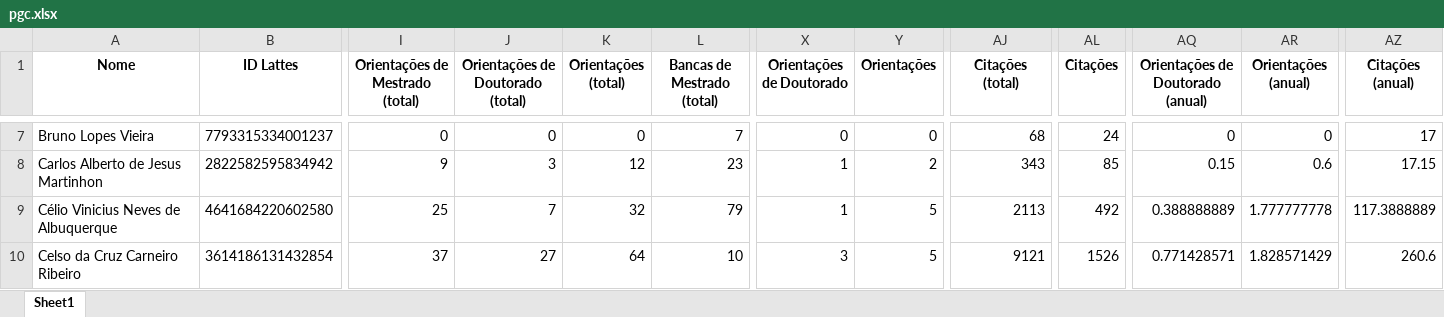
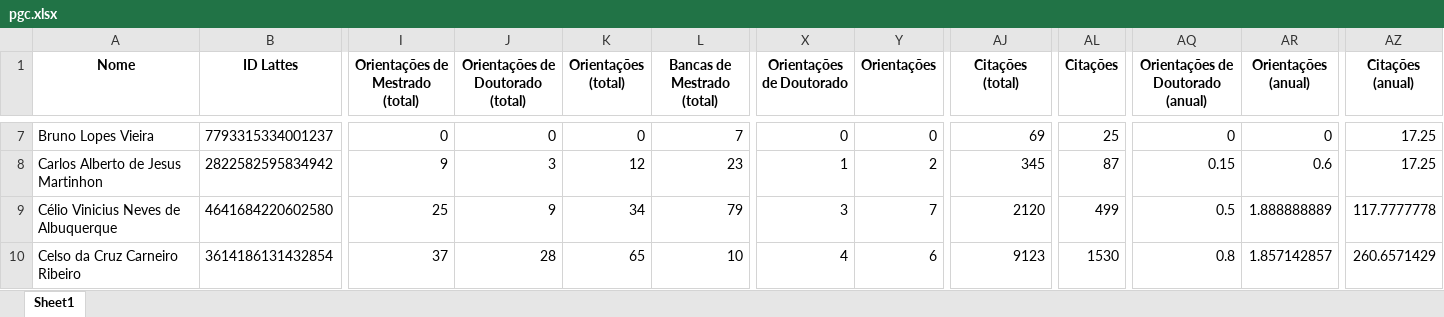
Before and after one commit to gems-uff/perfil, an Excel workbook: pgc.xlsx, sheet Sheet1, drawn as a sheet; only a part is shown, gaps mark what is left out; values as stored, in another font and other column widths than the file's, no borders; the diff covers the shown part only; the diff names each change by its address in the sheet, - before the commit and + after, or states it on an @@ line.

```diff
--- a/pgc.xlsx (sheet Sheet1)
+++ b/pgc.xlsx (sheet Sheet1)
-AJ7 (Citações (total)): 68
+AJ7 (Citações (total)): 69
-AL7 (Citações): 24
+AL7 (Citações): 25
-AZ7 (Citações (anual)): 17
+AZ7 (Citações (anual)): 17.25
-AJ8 (Citações (total)): 343
+AJ8 (Citações (total)): 345
-AL8 (Citações): 85
+AL8 (Citações): 87
-AZ8 (Citações (anual)): 17.15
+AZ8 (Citações (anual)): 17.25
-J9 (Orientações de Doutorado (total)): 7
+J9 (Orientações de Doutorado (total)): 9
-K9 (Orientações (total)): 32
+K9 (Orientações (total)): 34
-X9 (Orientações de Doutorado): 1
+X9 (Orientações de Doutorado): 3
-Y9 (Orientações): 5
+Y9 (Orientações): 7
-AJ9 (Citações (total)): 2113
+AJ9 (Citações (total)): 2120
-AL9 (Citações): 492
+AL9 (Citações): 499
-AQ9 (Orientações de Doutorado (anual)): 0.388888889
+AQ9 (Orientações de Doutorado (anual)): 0.5
-AR9 (Orientações (anual)): 1.777777778
+AR9 (Orientações (anual)): 1.888888889
-AZ9 (Citações (anual)): 117.3888889
+AZ9 (Citações (anual)): 117.7777778
-J10 (Orientações de Doutorado (total)): 27
+J10 (Orientações de Doutorado (total)): 28
-K10 (Orientações (total)): 64
+K10 (Orientações (total)): 65
-X10 (Orientações de Doutorado): 3
+X10 (Orientações de Doutorado): 4
-Y10 (Orientações): 5
+Y10 (Orientações): 6
-AJ10 (Citações (total)): 9121
+AJ10 (Citações (total)): 9123
-AL10 (Citações): 1526
+AL10 (Citações): 1530
-AQ10 (Orientações de Doutorado (anual)): 0.771428571
+AQ10 (Orientações de Doutorado (anual)): 0.8
-AR10 (Orientações (anual)): 1.828571429
+AR10 (Orientações (anual)): 1.857142857
-AZ10 (Citações (anual)): 260.6
+AZ10 (Citações (anual)): 260.6571429
```
Also changed, not shown: 215 edited cells elsewhere in this sheet.
